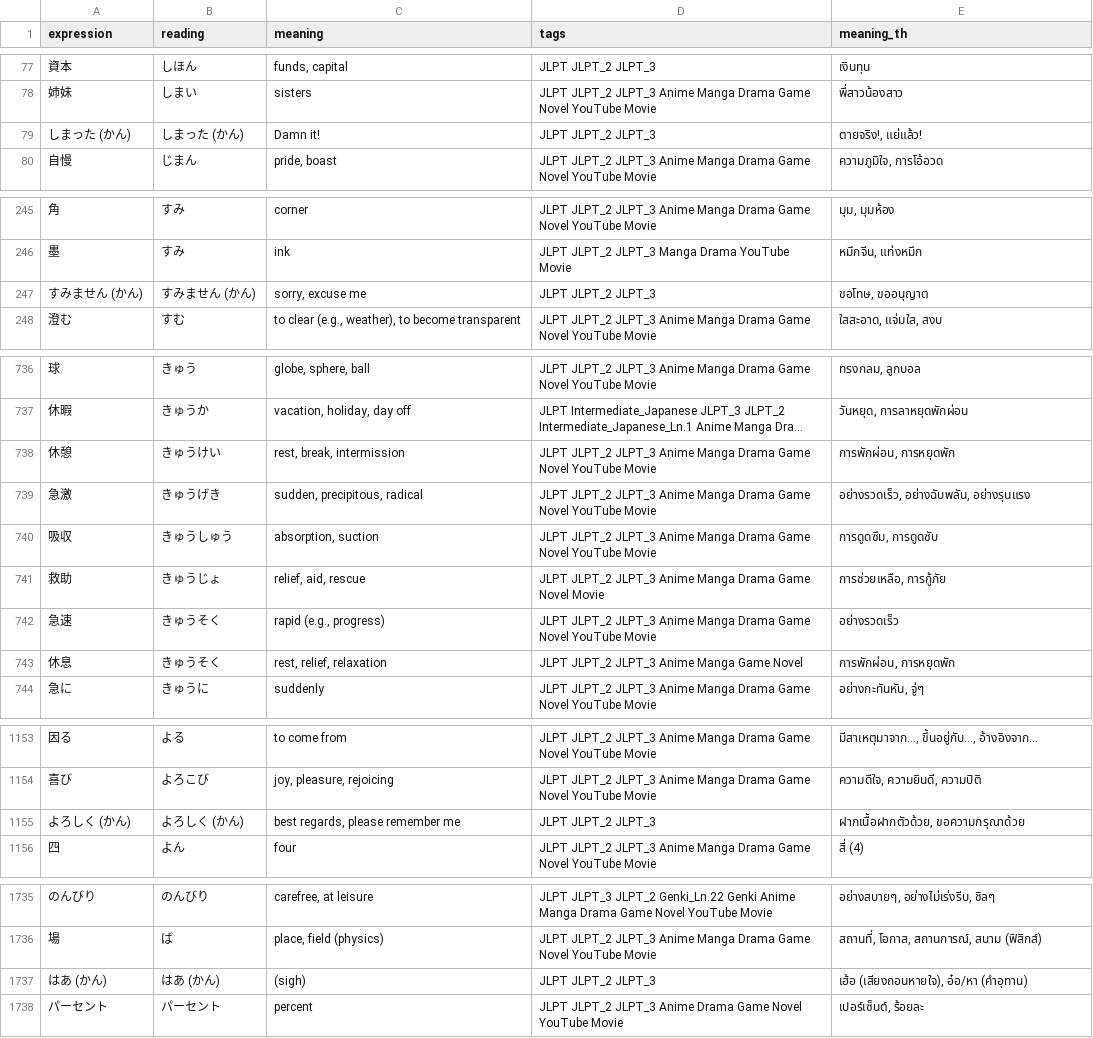
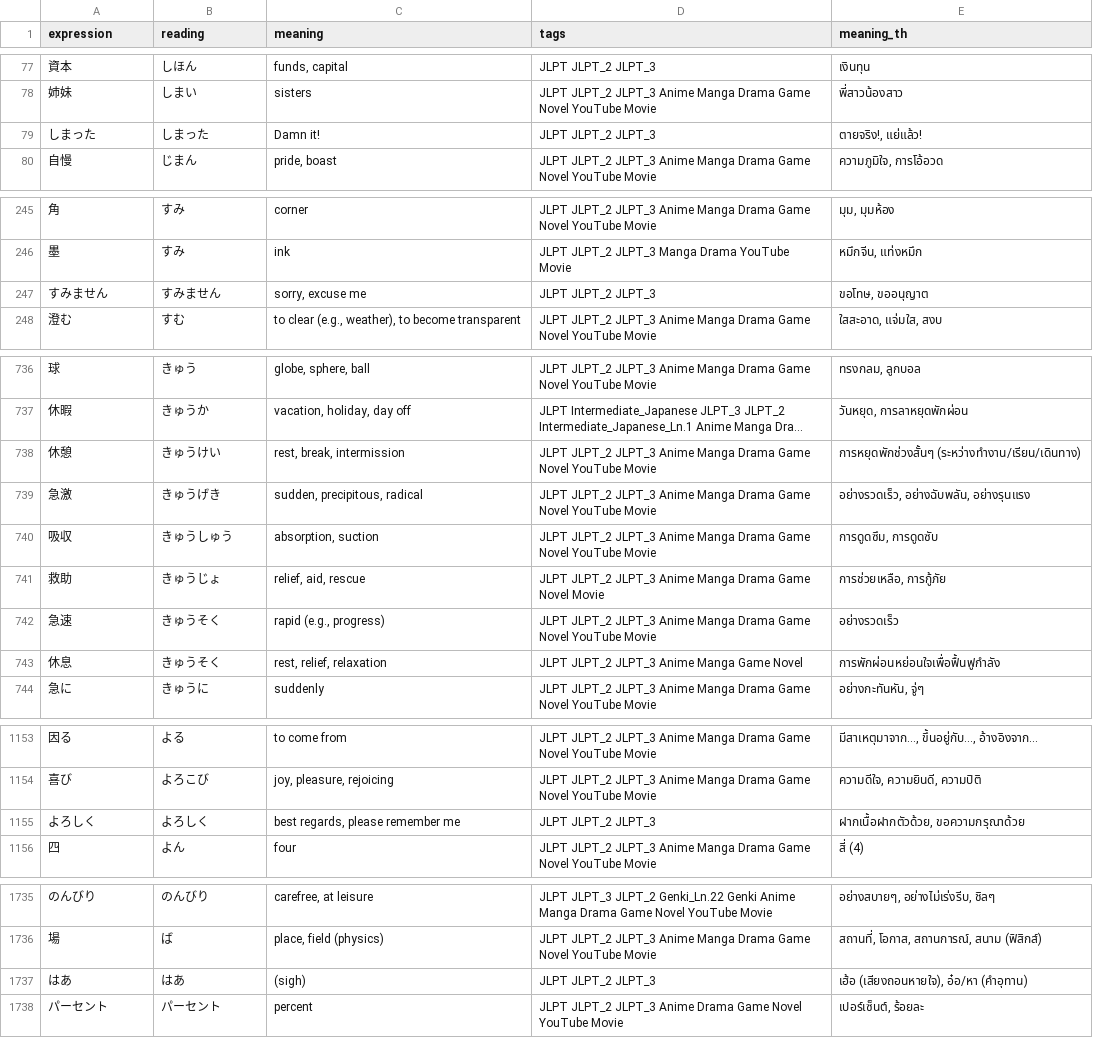
Before and after one commit to JetsadaJan/japanese_vocab, a CSV file: public/data/n3.csv, drawn as a sheet; only a part is shown, gaps mark what is left out; long unchanged cells end in …; the diff covers the shown part only; the diff names each change by its address in the sheet, - before the commit and + after, or states it on an @@ line.

```diff
--- a/public/data/n3.csv
+++ b/public/data/n3.csv
-A79 (expression): しまった (かん)
+A79 (expression): しまった
-B79 (reading): しまった (かん)
+B79 (reading): しまった
-A247 (expression): すみません (かん)
+A247 (expression): すみません
-B247 (reading): すみません (かん)
+B247 (reading): すみません
-E738 (meaning_th): การพักผ่อน, การหยุดพัก
+E738 (meaning_th): การหยุดพักช่วงสั้นๆ (ระหว่างทำงาน/เรียน/เดินทาง)
-E743 (meaning_th): การพักผ่อน, การหยุดพัก
+E743 (meaning_th): การพักผ่อนหย่อนใจเพื่อฟื้นฟูกำลัง
-A1155 (expression): よろしく (かん)
+A1155 (expression): よろしく
-B1155 (reading): よろしく (かん)
+B1155 (reading): よろしく
-A1737 (expression): はあ (かん)
+A1737 (expression): はあ
-B1737 (reading): はあ (かん)
+B1737 (reading): はあ
```
Also changed, not shown: 26 added rows and 13 edited cells elsewhere in this file, public/data/n1.csv, public/data/n4.csv, 9 other files.
